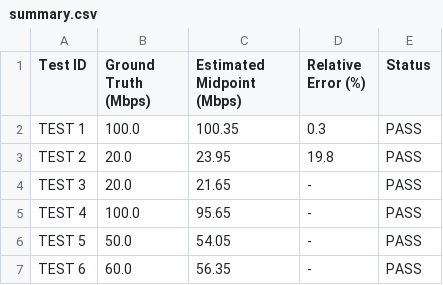
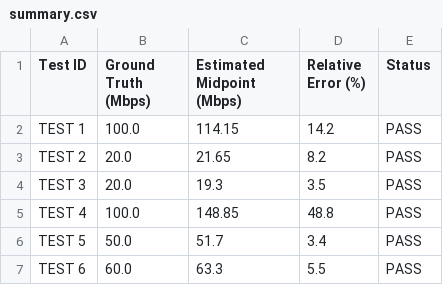
Before and after one commit to sidhantiitian17/adaptive-qos-engine, a CSV file: results/m2/summary.csv, drawn as a sheet.

```diff
--- a/results/m2/summary.csv
+++ b/results/m2/summary.csv
@@ -1,7 +1,7 @@
 Test ID,Ground Truth (Mbps),Estimated Midpoint (Mbps),Relative Error (%),Status
-TEST 1,100.0,100.35,0.3,PASS
-TEST 2,20.0,23.95,19.8,PASS
-TEST 3,20.0,21.65,-,PASS
-TEST 4,100.0,95.65,-,PASS
-TEST 5,50.0,54.05,-,PASS
-TEST 6,60.0,56.35,-,PASS
+TEST 1,100.0,114.15,14.2,PASS
+TEST 2,20.0,21.65,8.2,PASS
+TEST 3,20.0,19.3,3.5,PASS
+TEST 4,100.0,148.85,48.8,PASS
+TEST 5,50.0,51.7,3.4,PASS
+TEST 6,60.0,63.3,5.5,PASS
```
Also changed, not shown: 15 other files.
